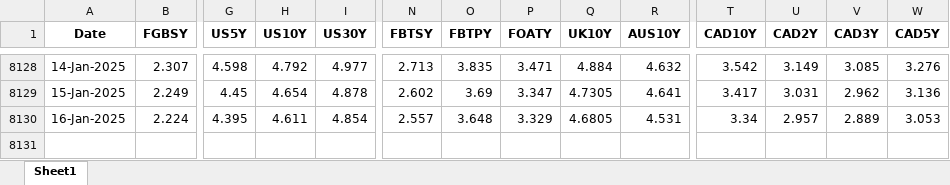
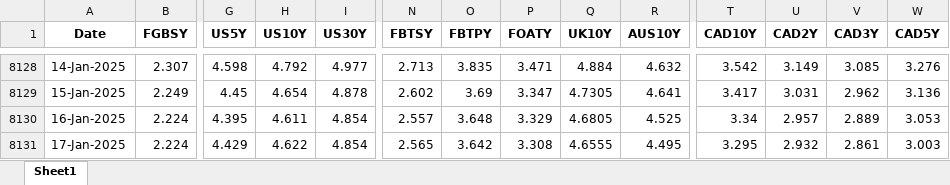
Before and after one commit to thakkarchintan/bond-analytics, an Excel workbook: Final.xlsx, sheet Sheet1, drawn as a sheet; only a part is shown, gaps mark what is left out; values as stored, in another font and other column widths than the file's, no borders; rows hold the shown columns only; the diff names each change by its address in the sheet, - before the commit and + after, or states it on an @@ line.

```diff
--- a/Final.xlsx (sheet Sheet1)
+++ b/Final.xlsx (sheet Sheet1)
-R8130 (AUS10Y): 4.531
+R8130 (AUS10Y): 4.525
+row 8131: 17-Jan-2025 | 2.224 | 4.429 | 4.622 | 4.854 | 2.565 | 3.642 | 3.308 | 4.6555 | 4.495 | 3.295 | 2.932 | 2.861 | 3.003
```
Also changed, not shown: 3 other files.
